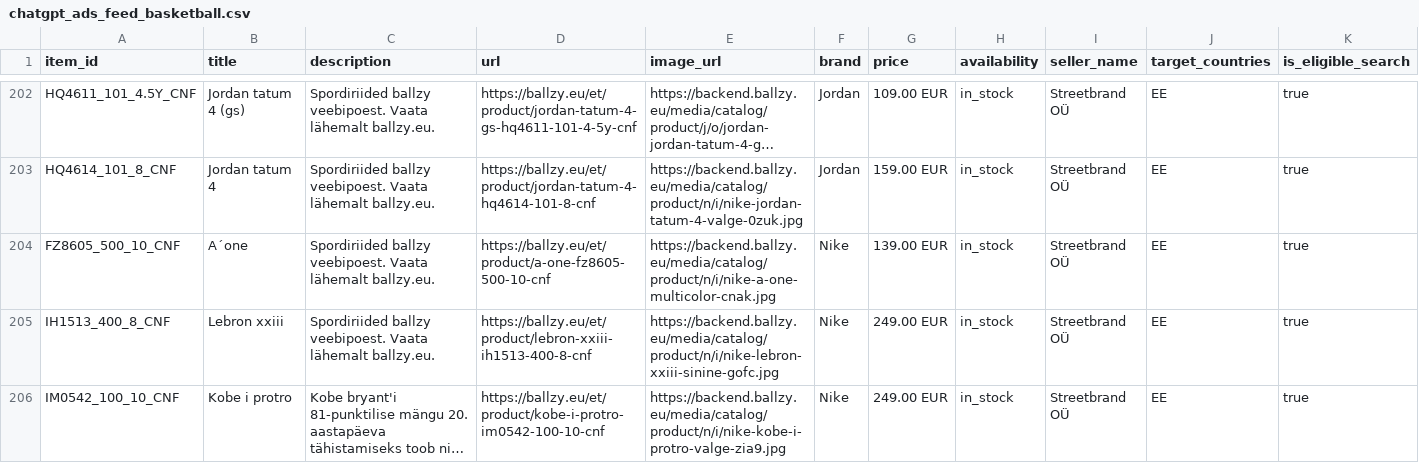
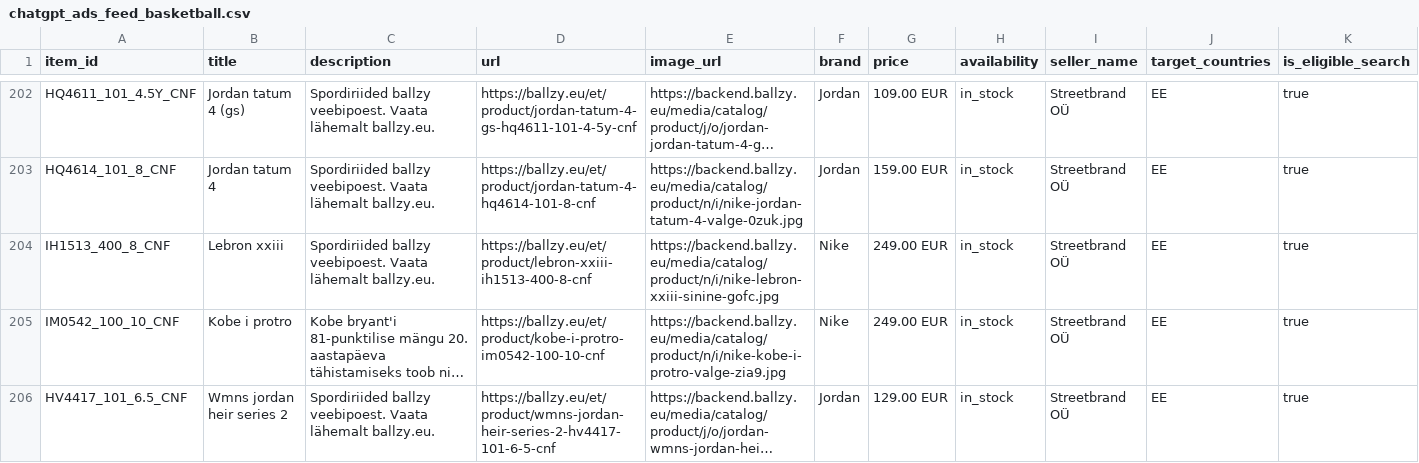
Before and after one commit to tanelneemoja/cropink_to_google, a CSV file: chatgpt_ads_feed_basketball.csv, drawn as a sheet; only a part is shown, gaps mark what is left out; the shorter side is filled out with more unchanged rows; long unchanged cells end in …; rows hold the shown columns only; the diff names each change by its address in the sheet, - before the commit and + after, or states it on an @@ line.

```diff
--- a/chatgpt_ads_feed_basketball.csv
+++ b/chatgpt_ads_feed_basketball.csv
-row 204: FZ8605_500_10_CNF | A´one | Spordiriided ballzy veebipoest. Vaata lähemalt ballzy.eu. | https://ballzy.eu/et/product/a-one-fz8605-500-10-cnf | https://backend.ballzy.eu/media/catalog/product/n/i/nike-a-one-multicolor-cnak.jpg | Nike | 139.00 EUR | in_stock | Streetbrand OÜ | EE | true
```
Also changed, not shown: google_ads_feed_basketball.csv, openai_diag_basketball_250.csv, 11 other files.
